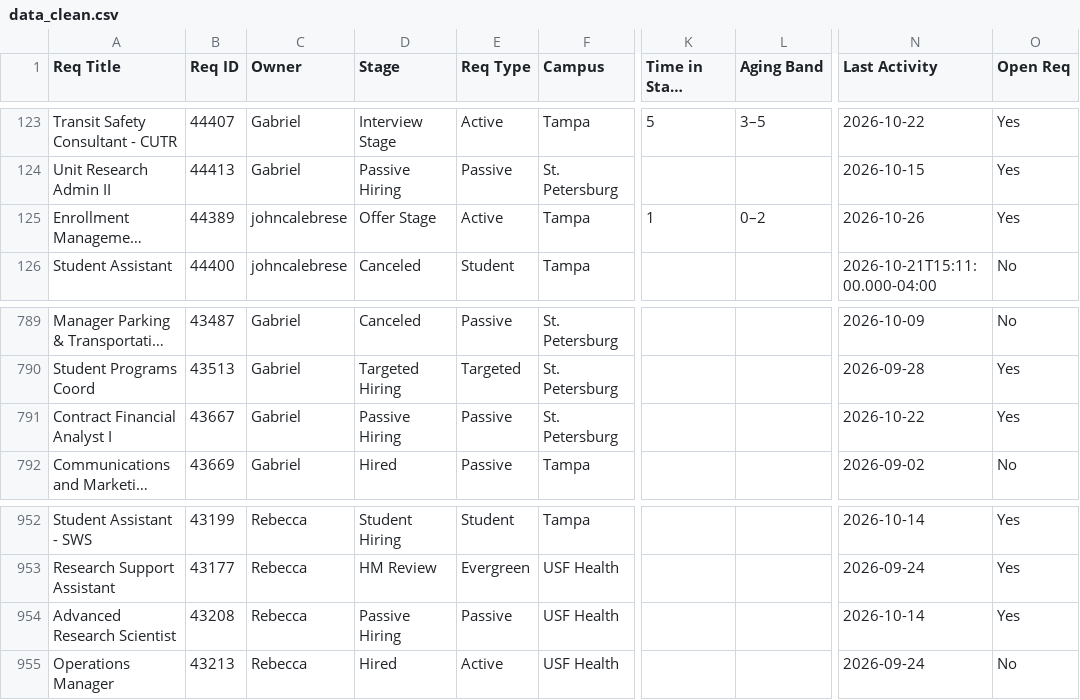
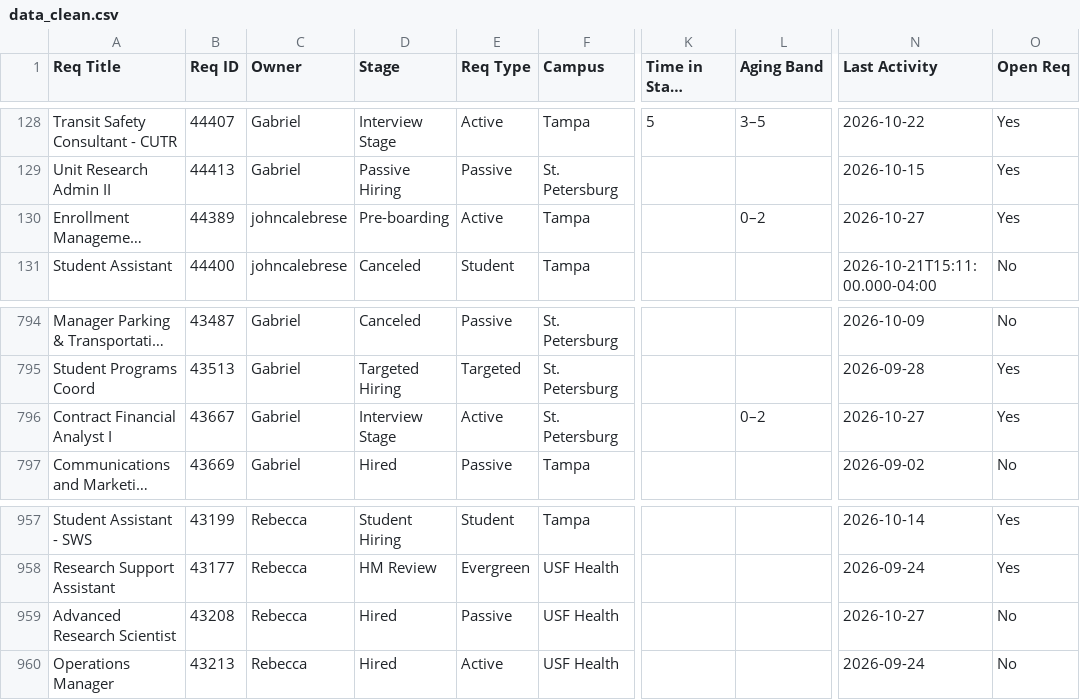
Before and after one commit to gabelopez-dev/usf-dashboard, a CSV file: data_clean.csv, drawn as a sheet; only a part is shown, gaps mark what is left out; long unchanged cells end in …; addresses are those after the commit; the diff covers the shown part only; the diff names each change by its address in the sheet, - before the commit and + after, or states it on an @@ line.

```diff
--- a/data_clean.csv
+++ b/data_clean.csv
-D130 (Stage): Offer Stage
+D130 (Stage): Pre-boarding
-K130 (Time in Stage (Days)): 1
+K130 (Time in Stage (Days)): (empty)
-N130 (Last Activity): 2026-10-26
+N130 (Last Activity): 2026-10-27
-D796 (Stage): Passive Hiring
+D796 (Stage): Interview Stage
-E796 (Req Type): Passive
+E796 (Req Type): Active
-L796 (Aging Band): (empty)
+L796 (Aging Band): 0–2
-N796 (Last Activity): 2026-10-22
+N796 (Last Activity): 2026-10-27
-D959 (Stage): Passive Hiring
+D959 (Stage): Hired
-N959 (Last Activity): 2026-10-14
+N959 (Last Activity): 2026-10-27
-O959 (Open Req): Yes
+O959 (Open Req): No
```
Also changed, not shown: 5 added rows and 17 edited cells elsewhere in this file.
